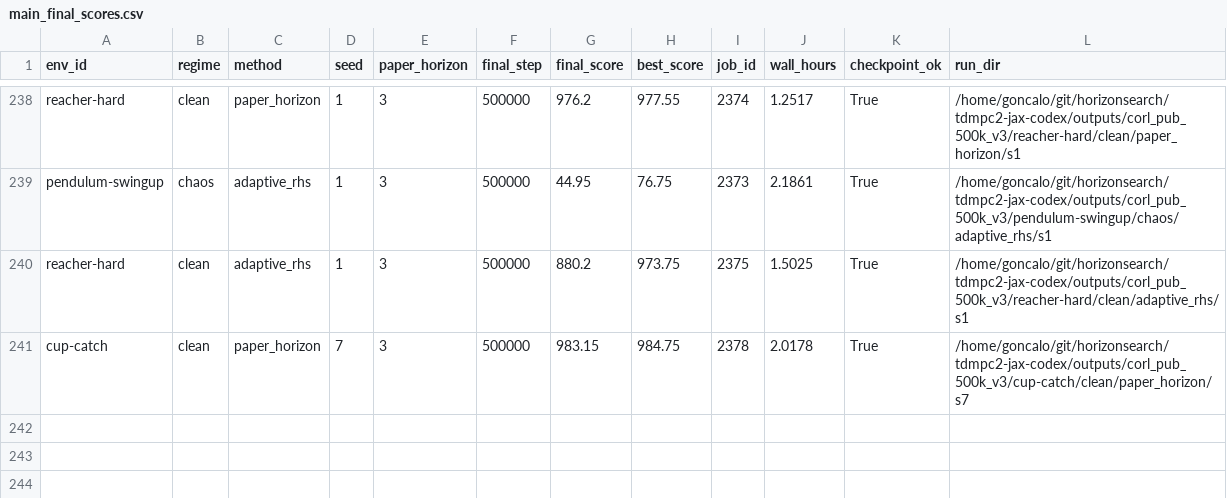
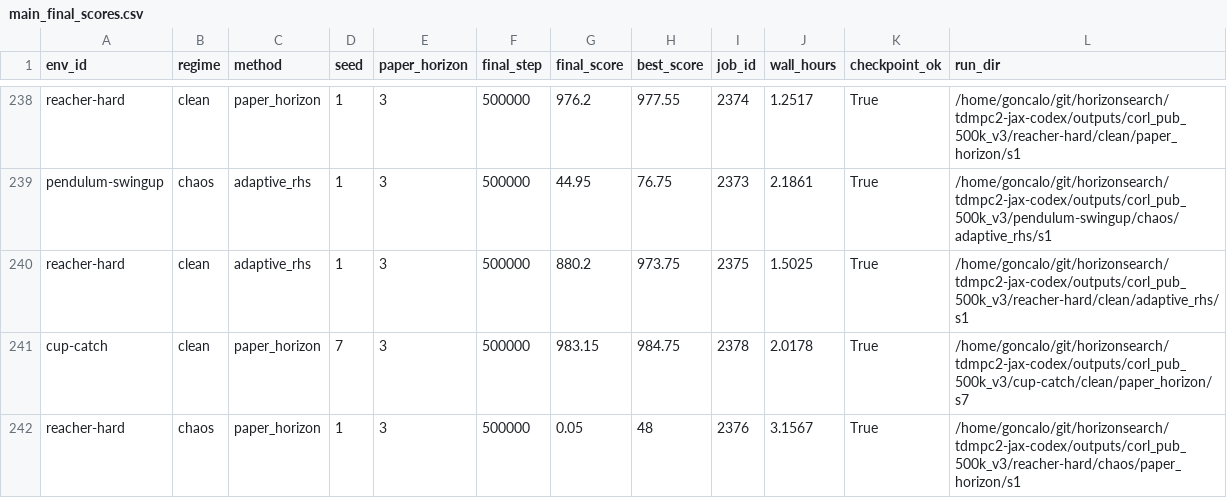
Before and after one commit to gguiomar/tdmpc2-jax, a CSV file: runs/results/corl_compact_v3/tables/main_final_scores.csv, drawn as a sheet; only a part is shown, gaps mark what is left out; the diff names each change by its address in the sheet, - before the commit and + after, or states it on an @@ line.

Commit message:
Update CoRL compact v3 artifacts

```diff
--- a/runs/results/corl_compact_v3/tables/main_final_scores.csv
+++ b/runs/results/corl_compact_v3/tables/main_final_scores.csv
+row 242: reacher-hard | chaos | paper_horizon | 1 | 3 | 500000 | 0.05 | 48 | 2376 | 3.1567 | True | /home/goncalo/git/horizonsearch/tdmpc2-jax-codex/outputs/corl_pub_500k_v3/reacher-hard/chaos/paper_horizon/s1
```
Also changed, not shown: runs/results/corl_compact_v3/tables/compute_runtime.csv, runs/results/corl_compact_v3/tables/main_auc_scores.csv, 11 other files.
